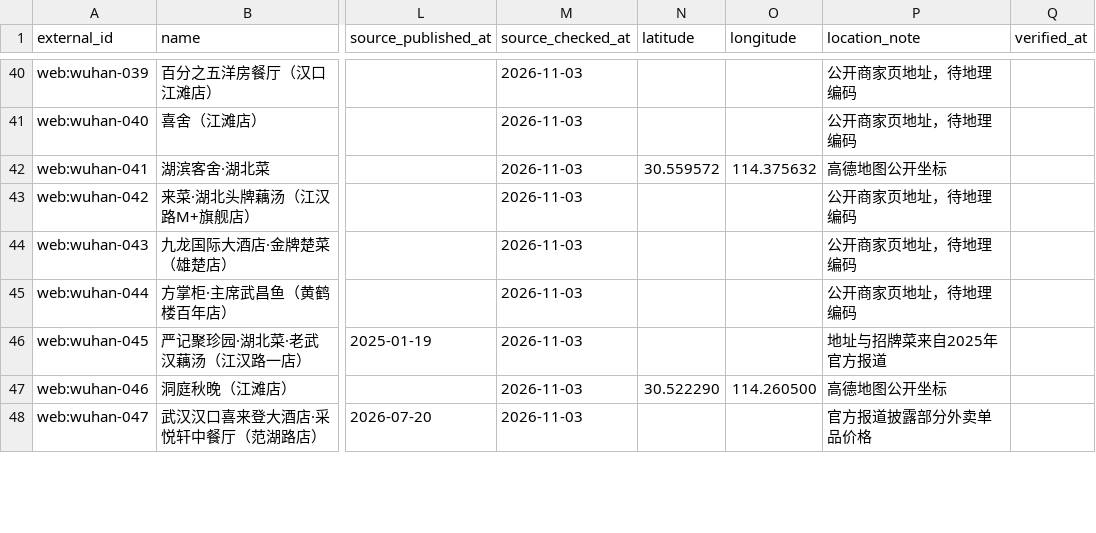
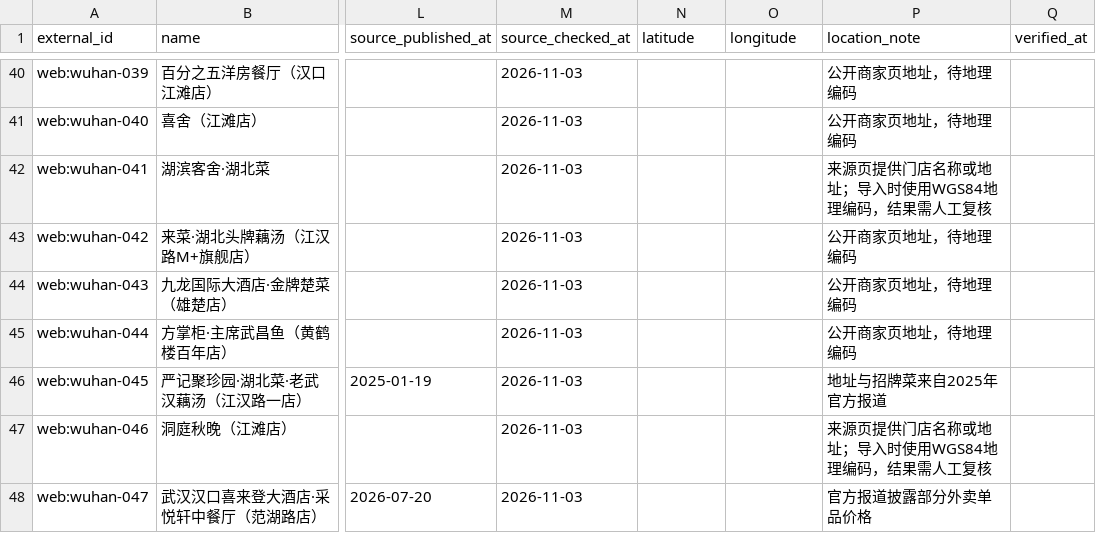
Before and after one commit to 2472099715liangren-ship-it/nightfood-ai, a CSV file: data/wuhan_restaurants.csv, drawn as a sheet; only a part is shown, gaps mark what is left out; the diff covers the shown part only; the diff names each change by its address in the sheet, - before the commit and + after, or states it on an @@ line.

```diff
--- a/data/wuhan_restaurants.csv
+++ b/data/wuhan_restaurants.csv
-N42 (latitude): 30.559572
+N42 (latitude): (empty)
-O42 (longitude): 114.375632
+O42 (longitude): (empty)
-P42 (location_note): 高德地图公开坐标
+P42 (location_note): 来源页提供门店名称或地址；导入时使用WGS84地理编码，结果需人工复核
-N47 (latitude): 30.522290
+N47 (latitude): (empty)
-O47 (longitude): 114.260500
+O47 (longitude): (empty)
-P47 (location_note): 高德地图公开坐标
+P47 (location_note): 来源页提供门店名称或地址；导入时使用WGS84地理编码，结果需人工复核
```
Also changed, not shown: 28 edited cells elsewhere in this file.
